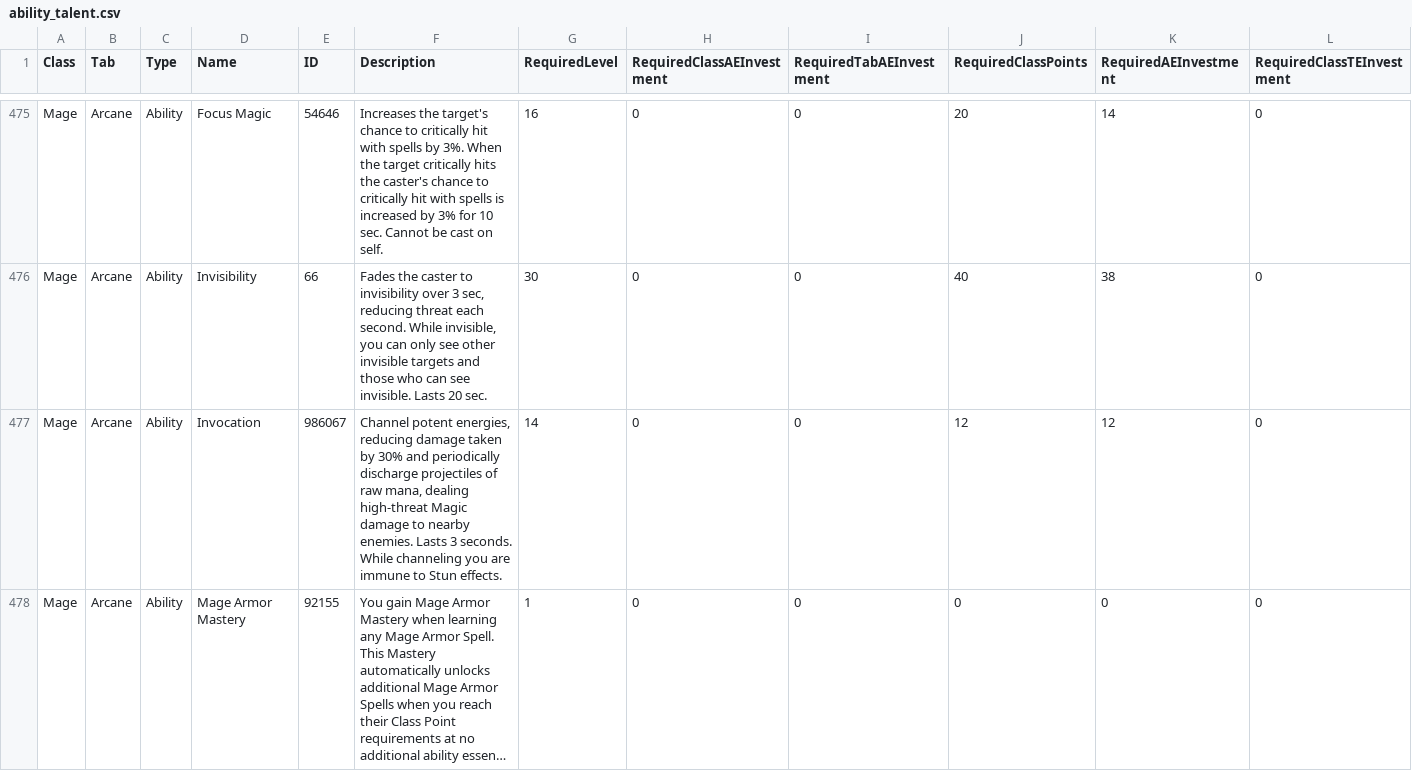
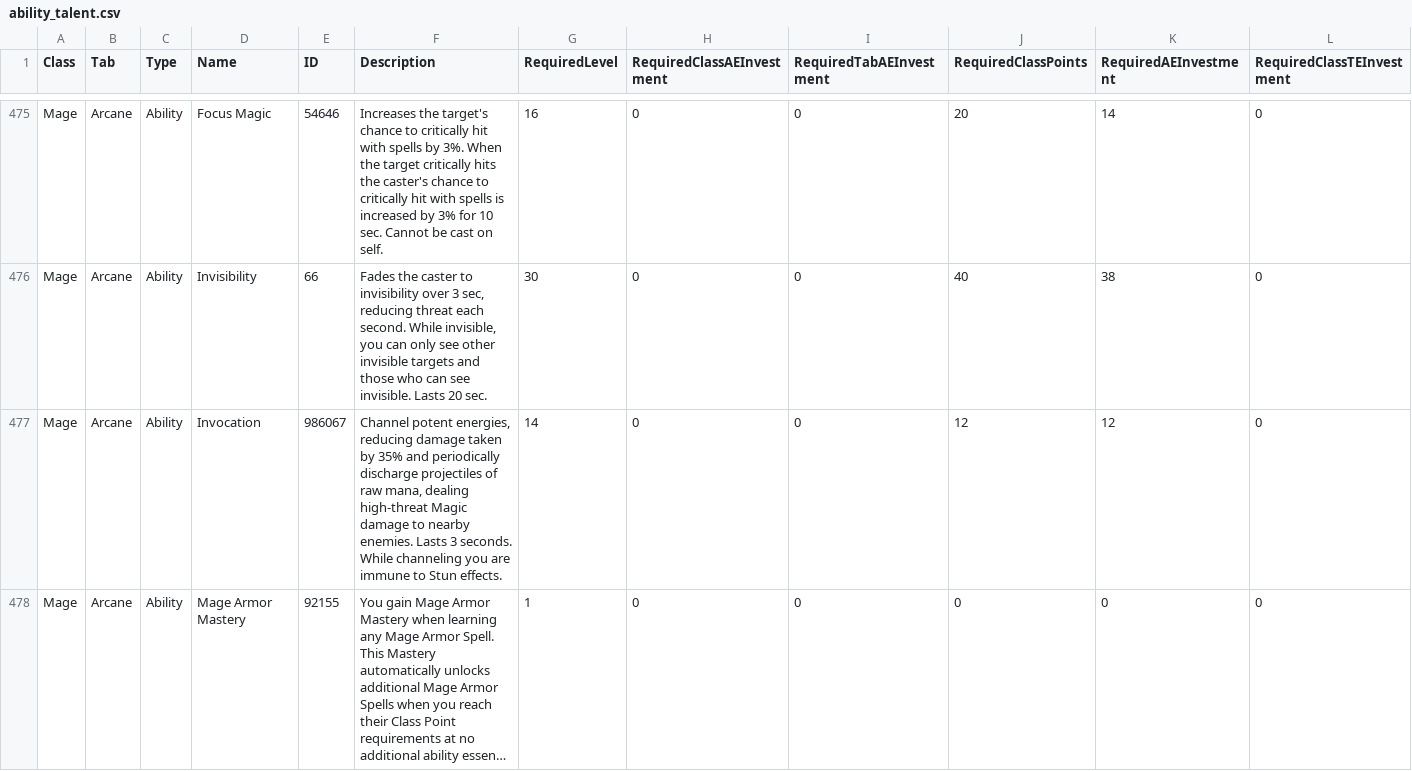
Before and after one commit to xanthics/Asc-Dawnrise-Abilities-Talents-REs, a CSV file: ability_talent.csv, drawn as a sheet; only a part is shown, gaps mark what is left out; long unchanged cells end in …; the diff covers the shown part only; the diff names each change by its address in the sheet, - before the commit and + after, or states it on an @@ line.

```diff
--- a/ability_talent.csv
+++ b/ability_talent.csv
-F477 (Description): …taken by 30% and periodically…
+F477 (Description): …taken by 35% and periodically…
```
Also changed, not shown: 9 edited cells elsewhere in this file, RE.csv.
